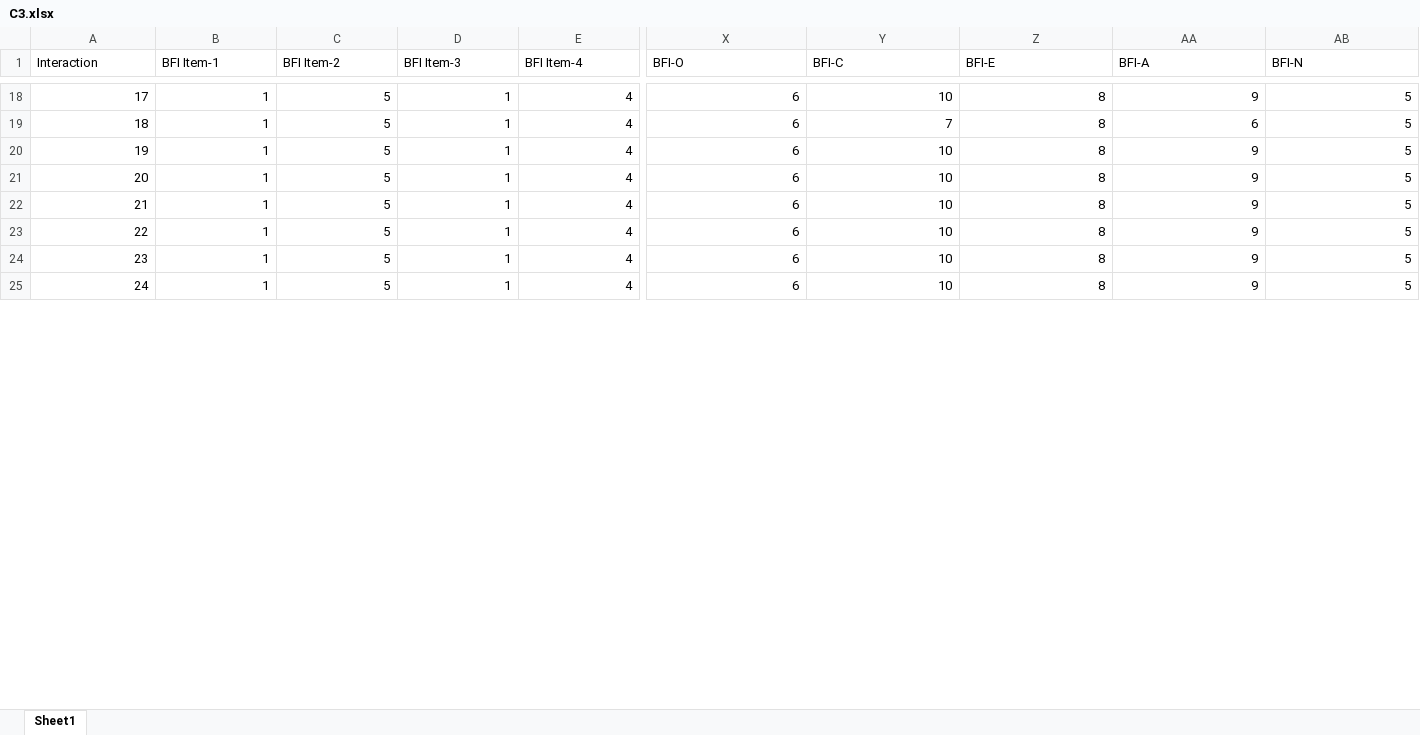
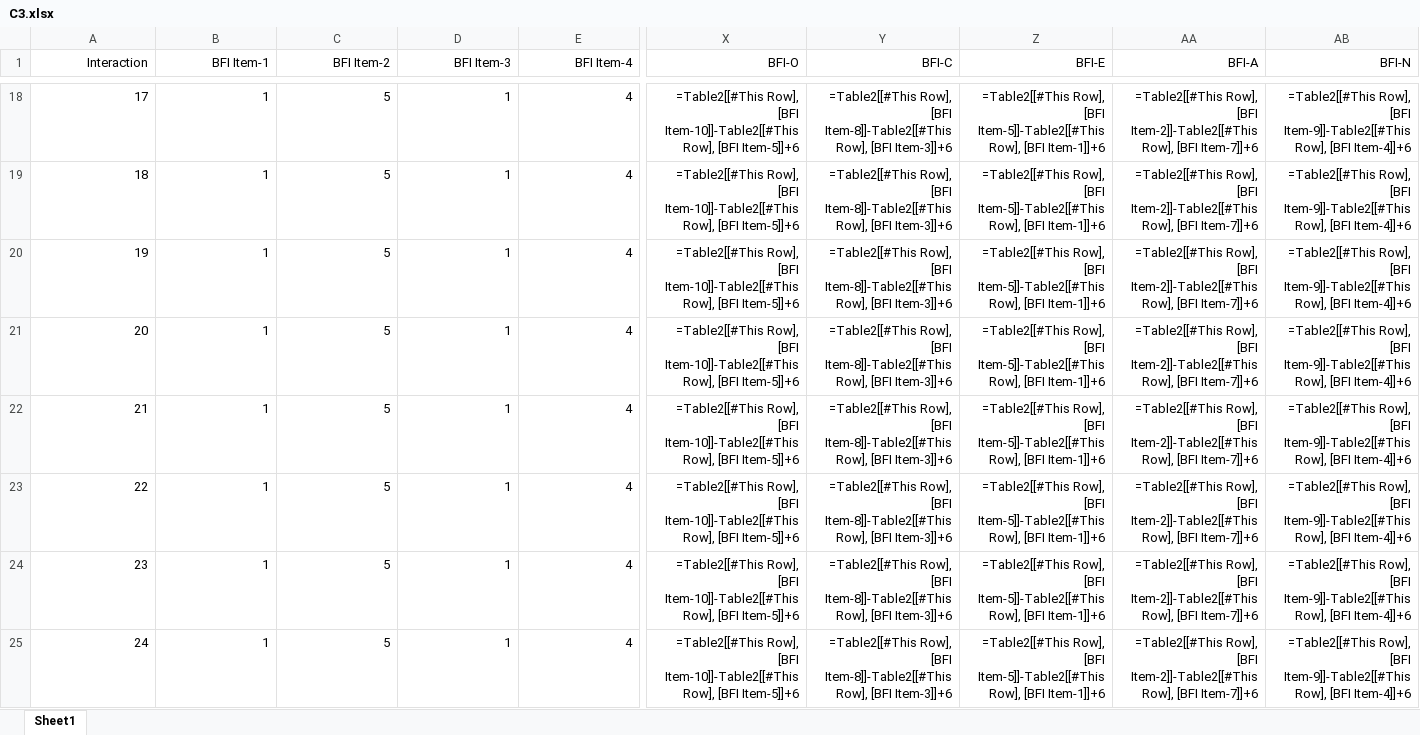
Before and after one commit to hiimmuc/Hetero-GNN-CausalDiscovery, an Excel workbook: Experiment3/Experiments/DATA/QuestionnaireResponses/C3.xlsx, sheet Sheet1, drawn as a sheet; only a part is shown, gaps mark what is left out; values as stored, in another font and other column widths than the file's, no borders; formulas without a stored value are shown as written; conditional formats and table styles not drawn; the diff covers the shown part only; the diff names each change by its address in the sheet, - before the commit and + after, or states it on an @@ line.

```diff
--- a/Experiment3/Experiments/DATA/QuestionnaireResponses/C3.xlsx (sheet Sheet1)
+++ b/Experiment3/Experiments/DATA/QuestionnaireResponses/C3.xlsx (sheet Sheet1)
-A1:E1 alignment: left
+A1:E1 alignment: right
-X1:AB1 alignment: left
+X1:AB1 alignment: right
-X18:X25 (BFI-O): 6
+X18:X25 (BFI-O): =Table2[[#This Row], [BFI Item-10]]-Table2[[#This Row], [BFI Item-5]]+6
-Y18 (BFI-C): 10
+Y18 (BFI-C): =Table2[[#This Row], [BFI Item-8]]-Table2[[#This Row], [BFI Item-3]]+6
-Z18:Z25 (BFI-E): 8
+Z18:Z25 (BFI-E): =Table2[[#This Row], [BFI Item-5]]-Table2[[#This Row], [BFI Item-1]]+6
-AA18 (BFI-A): 9
+AA18 (BFI-A): =Table2[[#This Row], [BFI Item-2]]-Table2[[#This Row], [BFI Item-7]]+6
-AB18:AB25 (BFI-N): 5
+AB18:AB25 (BFI-N): =Table2[[#This Row], [BFI Item-9]]-Table2[[#This Row], [BFI Item-4]]+6
-Y19 (BFI-C): 7
+Y19 (BFI-C): =Table2[[#This Row], [BFI Item-8]]-Table2[[#This Row], [BFI Item-3]]+6
-AA19 (BFI-A): 6
+AA19 (BFI-A): =Table2[[#This Row], [BFI Item-2]]-Table2[[#This Row], [BFI Item-7]]+6
-Y20:Y25 (BFI-C): 10
+Y20:Y25 (BFI-C): =Table2[[#This Row], [BFI Item-8]]-Table2[[#This Row], [BFI Item-3]]+6
-AA20:AA25 (BFI-A): 9
+AA20:AA25 (BFI-A): =Table2[[#This Row], [BFI Item-2]]-Table2[[#This Row], [BFI Item-7]]+6
```
Also changed, not shown: 115 edited cells and cell formats elsewhere in this sheet, 32 other files.
